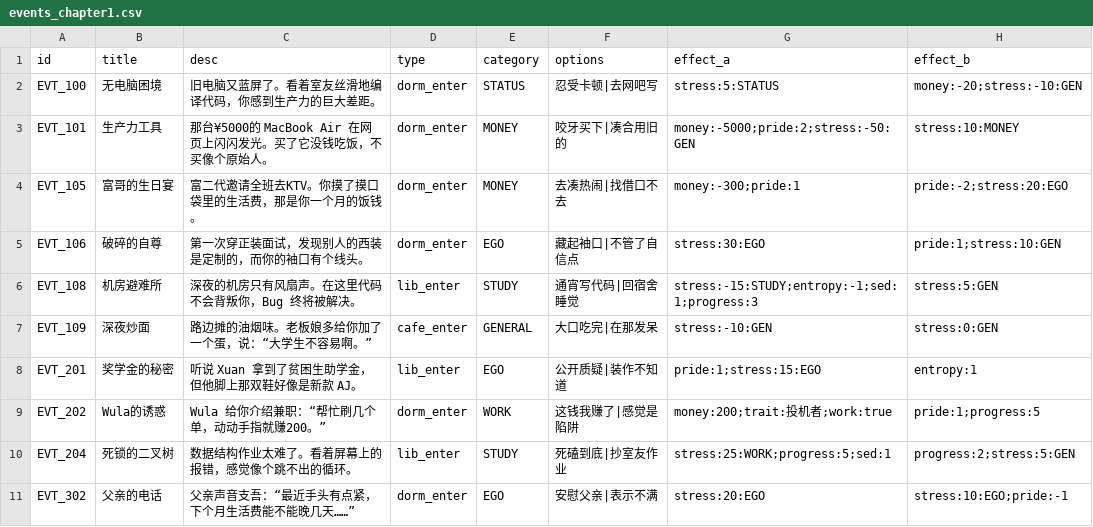
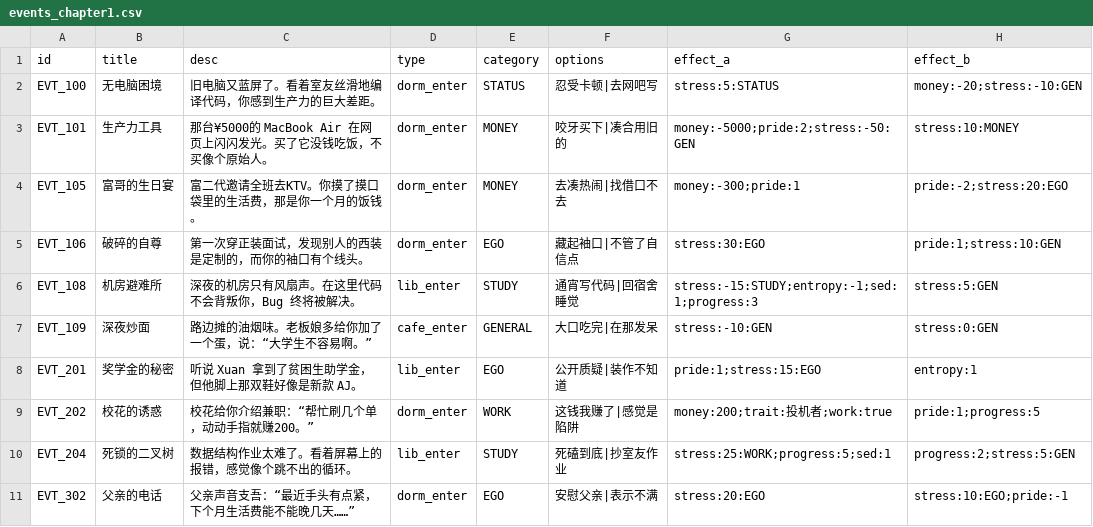
Before and after one commit to robertzq/project-refactor, a CSV file: Data/events_chapter1.csv, drawn as a sheet.

```diff
--- a/Data/events_chapter1.csv
+++ b/Data/events_chapter1.csv
@@ -8,3 +8,3 @@ EVT_109,深夜炒面,路边摊的油烟味。老板娘多给你加了一个蛋
 EVT_201,奖学金的秘密,听说 Xuan 拿到了贫困生助学金，但他脚上那双鞋好像是新款 AJ。,lib_enter,EGO,公开质疑|装作不知道,pride:1;stress:15:EGO,entropy:1
-EVT_202,Wula的诱惑,Wula 给你介绍兼职：“帮忙刷几个单，动动手指就赚200。”,dorm_enter,WORK,这钱我赚了|感觉是陷阱,money:200;trait:投机者;work:true,pride:1;progress:5
+EVT_202,校花的诱惑,校花给你介绍兼职：“帮忙刷几个单，动动手指就赚200。”,dorm_enter,WORK,这钱我赚了|感觉是陷阱,money:200;trait:投机者;work:true,pride:1;progress:5
 EVT_204,死锁的二叉树,数据结构作业太难了。看着屏幕上的报错，感觉像个跳不出的循环。,lib_enter,STUDY,死磕到底|抄室友作业,stress:25:WORK;progress:5;sed:1,progress:2;stress:5:GEN
```
Also changed, not shown: 10 other files.
